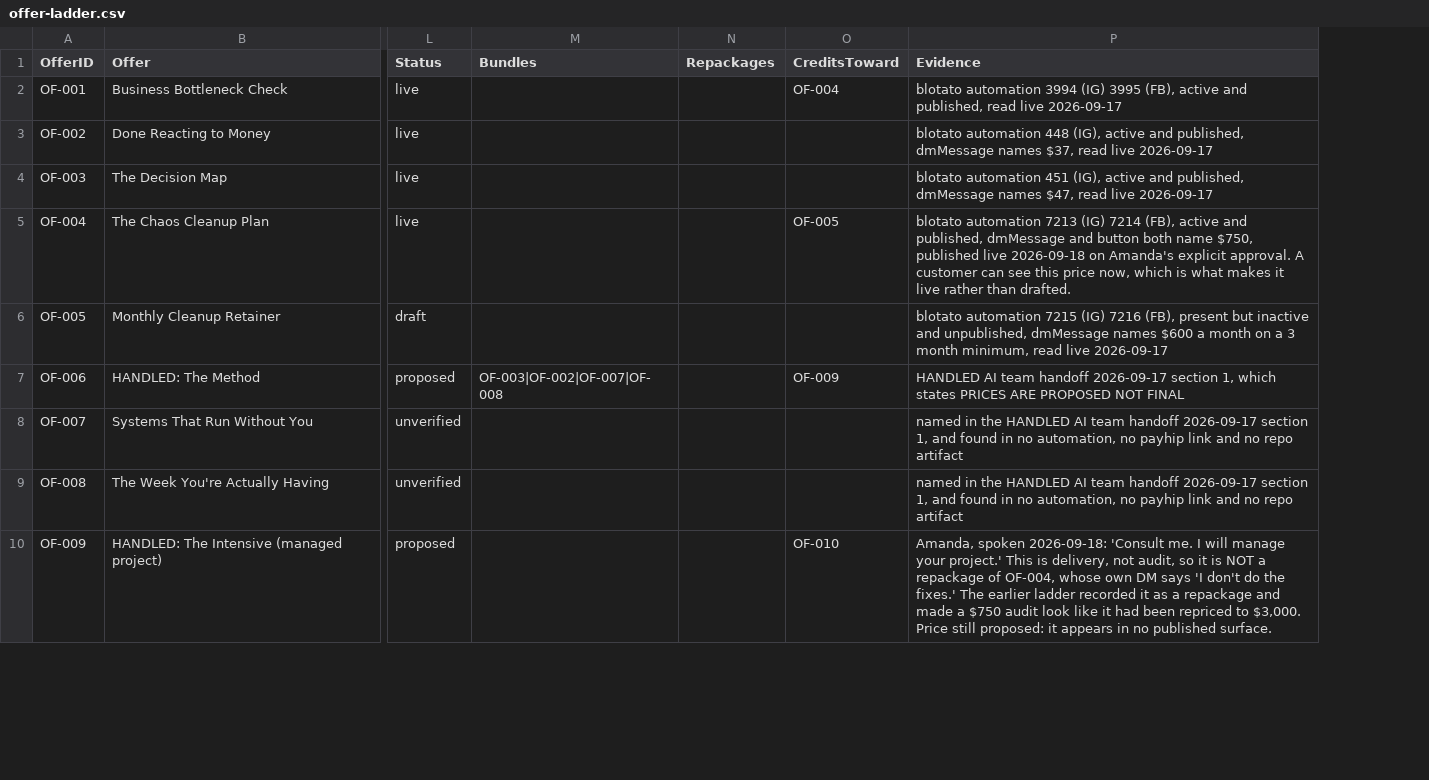
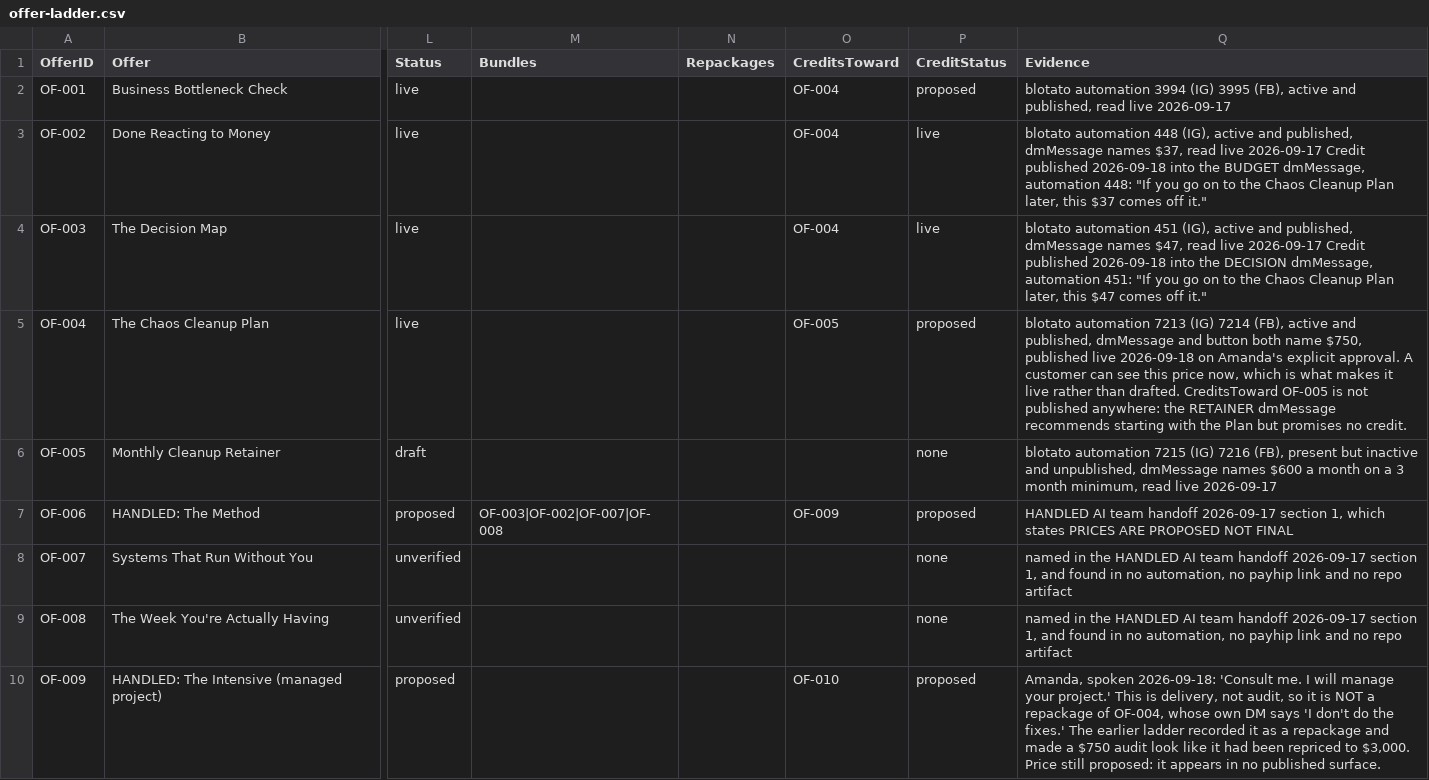
Before and after one commit to amandakersh85-sketch/GentleMuse, a CSV file: filing-system/data/offer-ladder.csv, drawn as a sheet; only a part is shown, gaps mark what is left out; addresses are those after the commit; the diff names each change by its address in the sheet, - before the commit and + after, or states it on an @@ line.

```diff
--- a/filing-system/data/offer-ladder.csv
+++ b/filing-system/data/offer-ladder.csv
+column P (CreditStatus), rows 2-10: proposed | live | live | proposed | none | proposed | none | none | proposed
-O3:O4 (CreditsToward): (empty)
+O3:O4 (CreditsToward): OF-004
-Q3 (Evidence): …live 2026-09-17
+Q3 (Evidence): …live 2026-09-17 Credit published 2026-09-18 into the BUDGET dmMessage, automation 448: "If you go on to the Chaos Cleanup Plan later, this $37 comes off it."
-Q4 (Evidence): …live 2026-09-17
+Q4 (Evidence): …live 2026-09-17 Credit published 2026-09-18 into the DECISION dmMessage, automation 451: "If you go on to the Chaos Cleanup Plan later, this $47 comes off it."
-Q5 (Evidence): …than drafted.
+Q5 (Evidence): …than drafted. CreditsToward OF-005 is not published anywhere: the RETAINER dmMessage recommends starting with the Plan but promises no credit.
```
Also changed, not shown: 4 other files.
